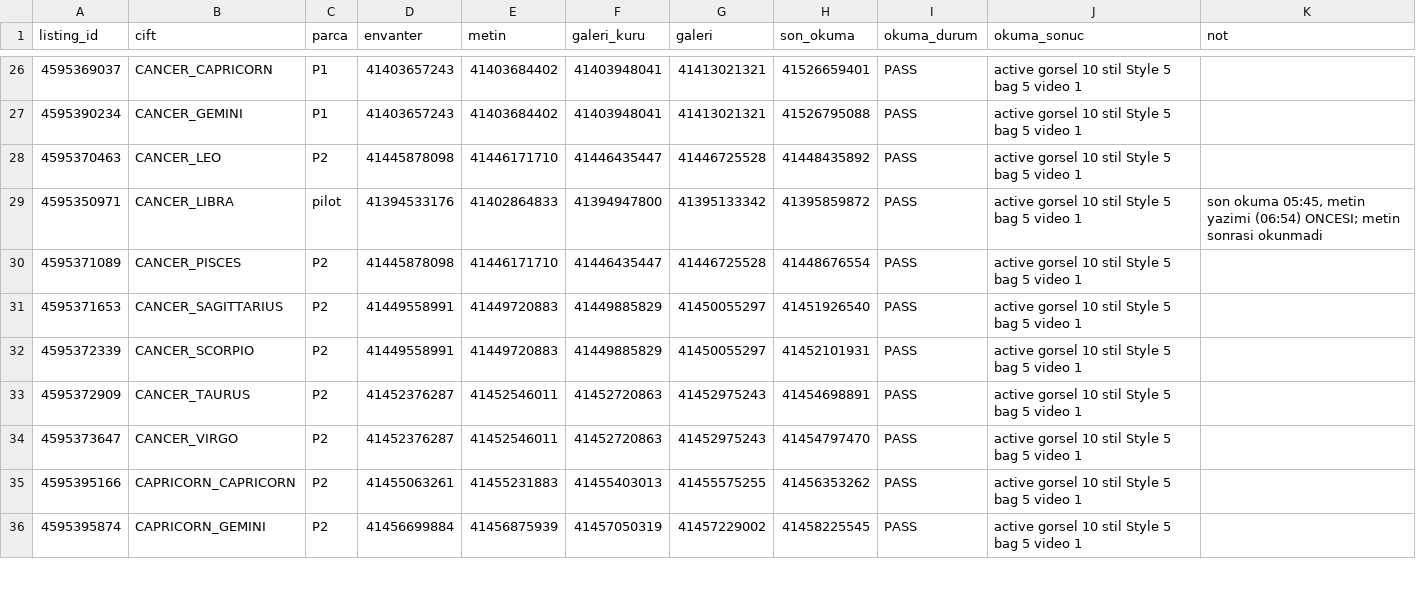
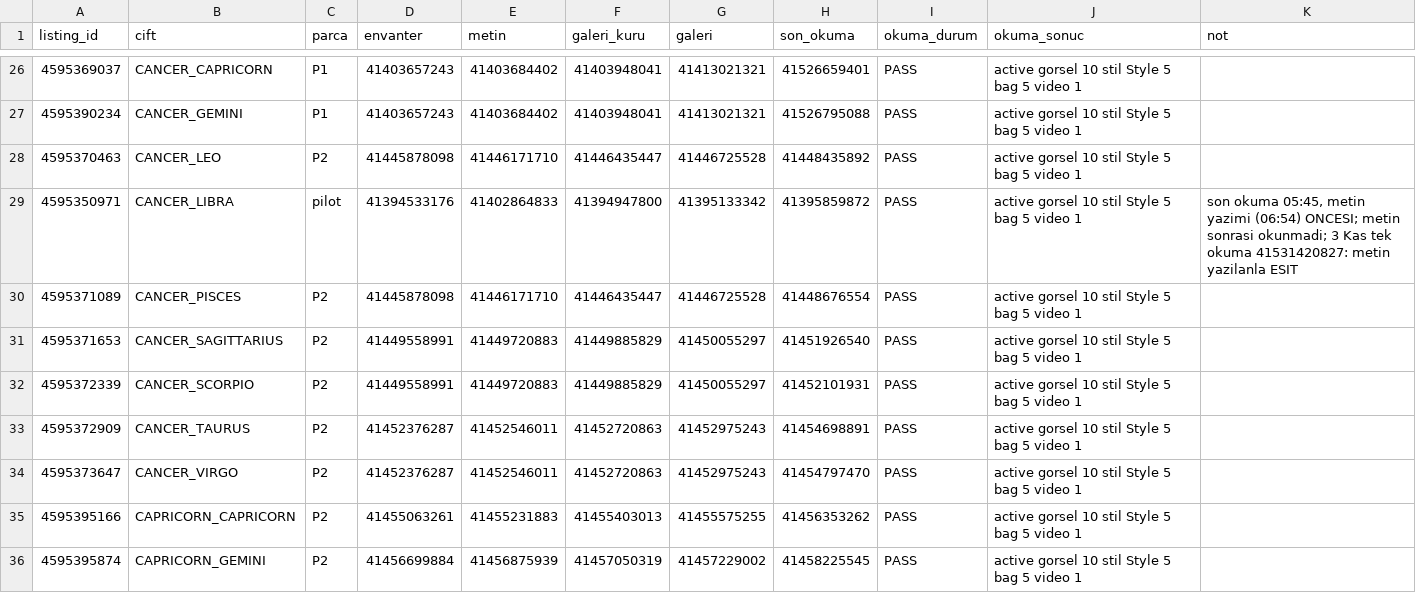
Before and after one commit to caliserdar-maker/astrolove-ops, a CSV file: yd2_oku/YD2_78_TABLO_20261103_SON.csv, drawn as a sheet; only a part is shown, gaps mark what is left out.

```diff
--- a/yd2_oku/YD2_78_TABLO_20261103_SON.csv
+++ b/yd2_oku/YD2_78_TABLO_20261103_SON.csv
@@ -28,3 +28,3 @@ listing_id,cift,parca,envanter,metin,galeri_kuru,galeri,son_okuma,okuma_durum,ok
 4595370463,CANCER_LEO,P2,41445878098,41446171710,41446435447,41446725528,41448435892,PASS,active gorsel 10 stil Style 5 bag 5 video 1,
-4595350971,CANCER_LIBRA,pilot,41394533176,41402864833,41394947800,41395133342,41395859872,PASS,active gorsel 10 stil Style 5 bag 5 video 1,"son okuma 05:45, metin yazimi (06:54) ONCESI; metin sonrasi okunmadi"
+4595350971,CANCER_LIBRA,pilot,41394533176,41402864833,41394947800,41395133342,41395859872,PASS,active gorsel 10 stil Style 5 bag 5 video 1,"son okuma 05:45, metin yazimi (06:54) ONCESI; metin sonrasi okunmadi; 3 Kas tek okuma 41531420827: metin yazilanla ESIT"
 4595371089,CANCER_PISCES,P2,41445878098,41446171710,41446435447,41446725528,41448676554,PASS,active gorsel 10 stil Style 5 bag 5 video 1,
```
